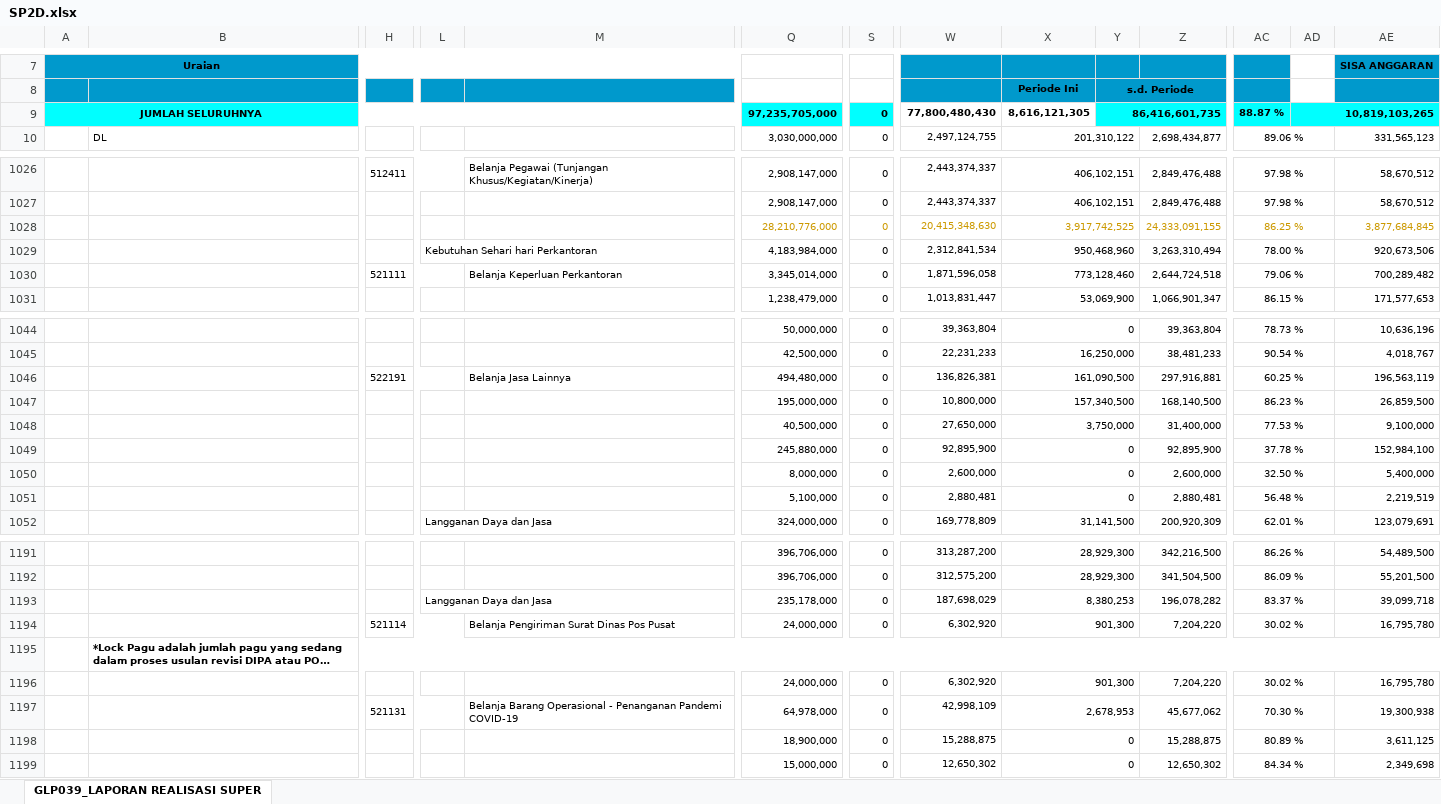
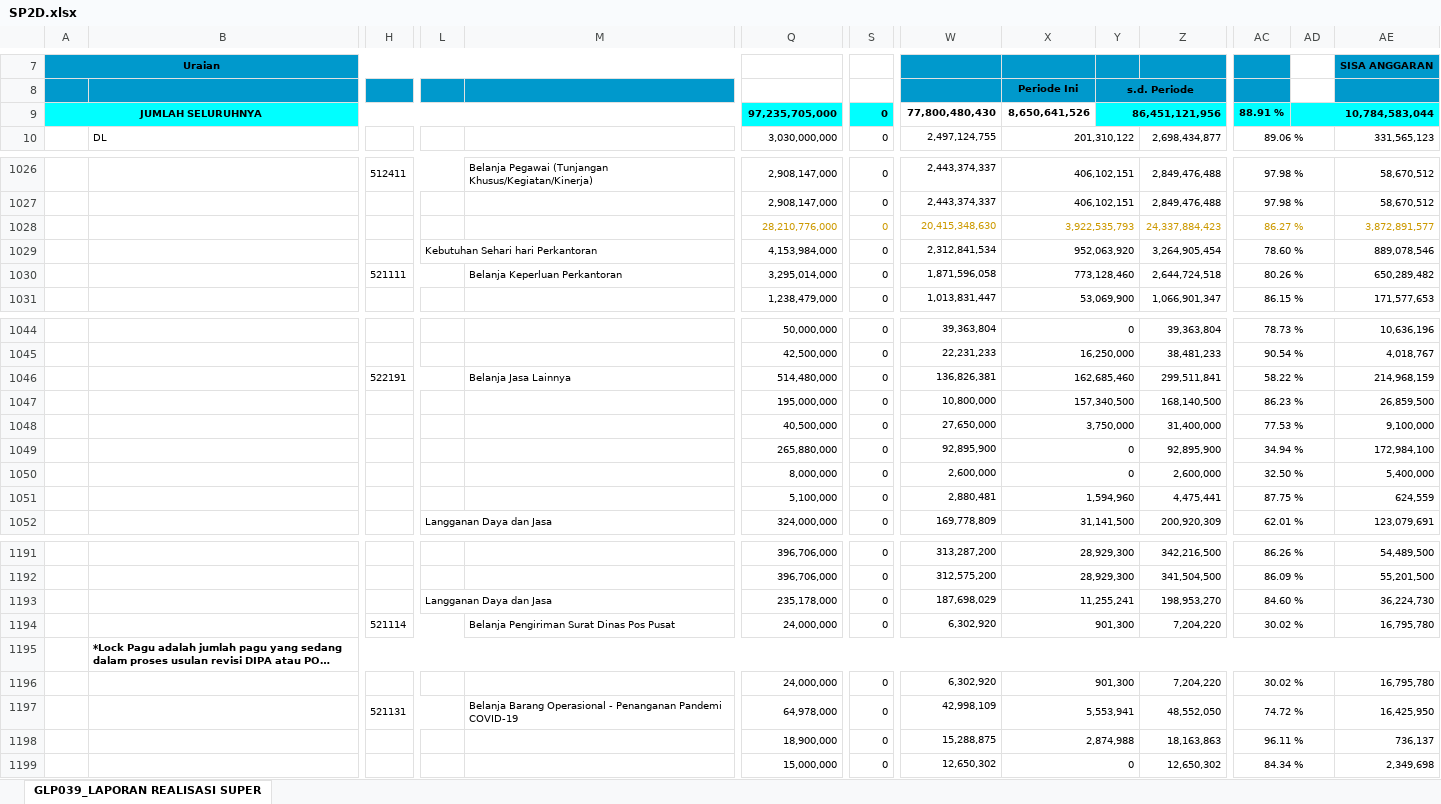
Before and after one commit to edimistiono/TA.2023, an Excel workbook: Database/SP2D.xlsx, sheet GLP039_LAPORAN REALISASI SUPER, drawn as a sheet; only a part is shown, gaps mark what is left out; long unchanged cells end in …; values as stored, in another font and other column widths than the file's, no borders; charts and pictures not drawn; removed rows and columns are numbered as before the commit, all else as after; rows hold the shown columns only; the diff covers the shown part only; the diff names each change by its address in the sheet, - before the commit and + after, or states it on an @@ line.

```diff
--- a/Database/SP2D.xlsx (sheet GLP039_LAPORAN REALISASI SUPER)
+++ b/Database/SP2D.xlsx (sheet GLP039_LAPORAN REALISASI SUPER)
-X9: 8,616,121,305
+X9: 8,650,641,526
-Y9: 86,416,601,735
+Y9: 86,451,121,956
-AC9: 88.87 %
+AC9: 88.91 %
-AD9: 10,819,103,265
+AD9: 10,784,583,044
-X1028: 3,917,742,525
+X1028: 3,922,535,793
-Z1028: 24,333,091,155
+Z1028: 24,337,884,423
-AC1028: 86.25 %
+AC1028: 86.27 %
-AE1028: 3,877,684,845
+AE1028: 3,872,891,577
-row 1029:  |  |  | Kebutuhan Sehari hari Perkantoran |  | 4,183,984,000 | 0 | 2,312,841,534 | 950,468,960 |  | 3,263,310,494 | 78.00 % |  | 920,673,506
+row 1029:  |  |  | Kebutuhan Sehari hari Perkantoran |  | 4,153,984,000 | 0 | 2,312,841,534 | 952,063,920 |  | 3,264,905,454 | 78.60 % |  | 889,078,546
-Q1030: 3,345,014,000
+Q1030: 3,295,014,000
-AC1030: 79.06 %
+AC1030: 80.26 %
-AE1030: 700,289,482
+AE1030: 650,289,482
-row 1046:  |  | 522191 |  | Belanja Jasa Lainnya | 494,480,000 | 0 | 136,826,381 | 161,090,500 |  | 297,916,881 | 60.25 % |  | 196,563,119
+row 1046:  |  | 522191 |  | Belanja Jasa Lainnya | 514,480,000 | 0 | 136,826,381 | 162,685,460 |  | 299,511,841 | 58.22 % |  | 214,968,159
-Q1049: 245,880,000
+Q1049: 265,880,000
-AC1049: 37.78 %
+AC1049: 34.94 %
-AE1049: 152,984,100
+AE1049: 172,984,100
-X1051: 0
+X1051: 1,594,960
-Z1051: 2,880,481
+Z1051: 4,475,441
-AC1051: 56.48 %
+AC1051: 87.75 %
-AE1051: 2,219,519
+AE1051: 624,559
-X1193: 8,380,253
+X1193: 11,255,241
-Z1193: 196,078,282
+Z1193: 198,953,270
-AC1193: 83.37 %
+AC1193: 84.60 %
-AE1193: 39,099,718
+AE1193: 36,224,730
-X1197: 2,678,953
+X1197: 5,553,941
-Z1197: 45,677,062
+Z1197: 48,552,050
-AC1197: 70.30 %
+AC1197: 74.72 %
-AE1197: 19,300,938
+AE1197: 16,425,950
-X1198: 0
+X1198: 2,874,988
-Z1198: 15,288,875
+Z1198: 18,163,863
-AC1198: 80.89 %
+AC1198: 96.11 %
-AE1198: 3,611,125
+AE1198: 736,137
```
Also changed, not shown: 151 edited cells elsewhere in this sheet, Database/MONITORING DETAIL TRANSAKSI FA 16 SEGMEN VERSI SP2D.xlsx, 1 other file.
